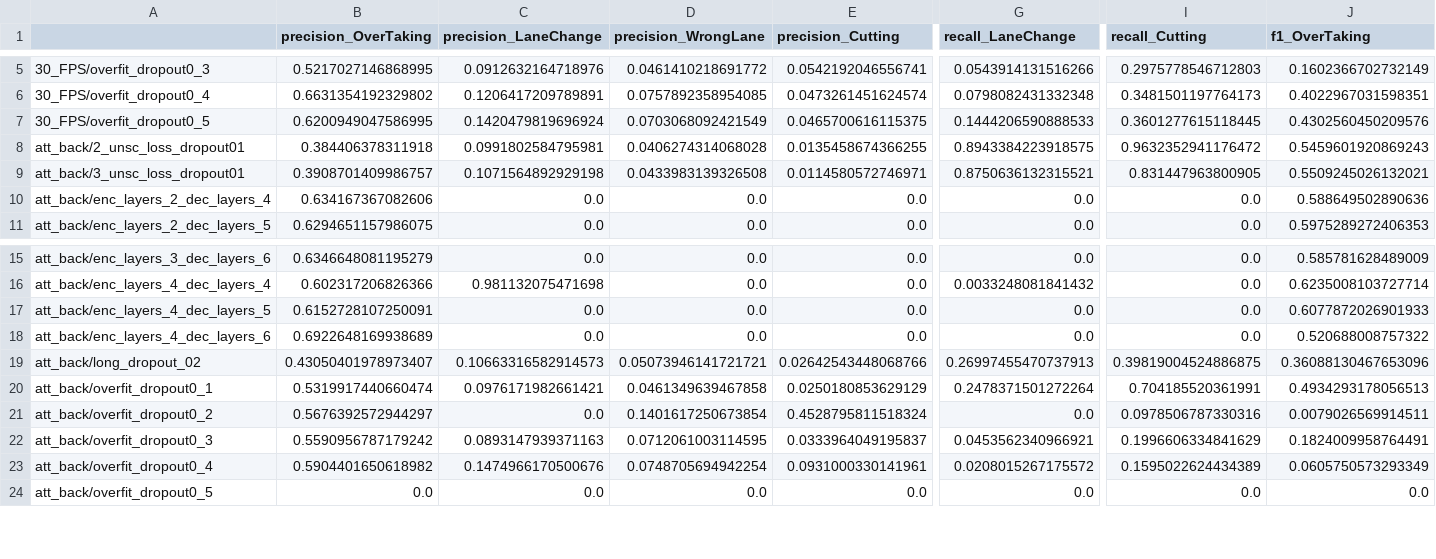
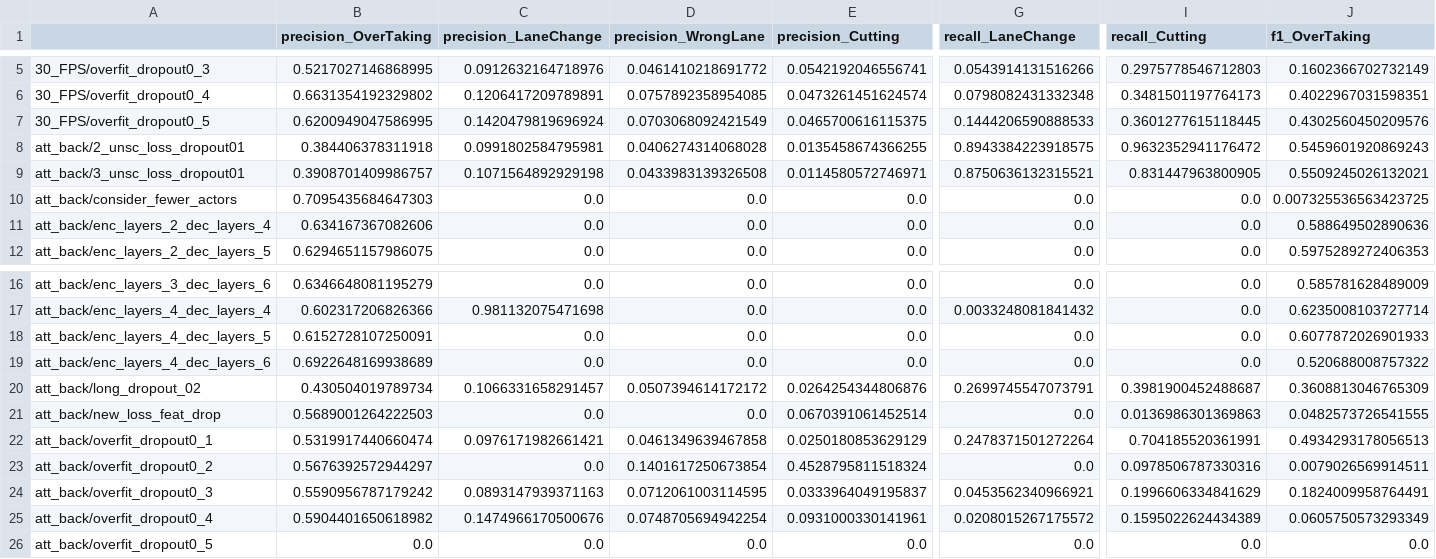
Before and after one commit to unofficial-Jona/assessing_ADB, a CSV file: OadTR/experiments/results.csv, drawn as a sheet; only a part is shown, gaps mark what is left out; addresses are those after the commit; rows hold the shown columns only; the diff covers the shown part only; the diff names each change by its address in the sheet, - before the commit and + after, or states it on an @@ line.

Commit message:
additional experiments

```diff
--- a/OadTR/experiments/results.csv
+++ b/OadTR/experiments/results.csv
+row 10: att_back/consider_fewer_actors | 0.7095435684647303 | 0.0 | 0.0 | 0.0 | 0.0 | 0.0 | 0.007325536563423725
-B20 (precision_OverTaking): 0.43050401978973407
+B20 (precision_OverTaking): 0.430504019789734
-C20 (precision_LaneChange): 0.10663316582914573
+C20 (precision_LaneChange): 0.1066331658291457
-D20 (precision_WrongLane): 0.05073946141721721
+D20 (precision_WrongLane): 0.0507394614172172
-E20 (precision_Cutting): 0.02642543448068766
+E20 (precision_Cutting): 0.0264254344806876
-G20 (recall_LaneChange): 0.26997455470737913
+G20 (recall_LaneChange): 0.2699745547073791
-I20 (recall_Cutting): 0.39819004524886875
+I20 (recall_Cutting): 0.3981900452488687
-J20 (f1_OverTaking): 0.36088130467653096
+J20 (f1_OverTaking): 0.3608813046765309
+row 21: att_back/new_loss_feat_drop | 0.5689001264222503 | 0.0 | 0.0 | 0.0670391061452514 | 0.0 | 0.0136986301369863 | 0.0482573726541555
```
Also changed, not shown: 3 edited cells elsewhere in this file, 10 other files.
